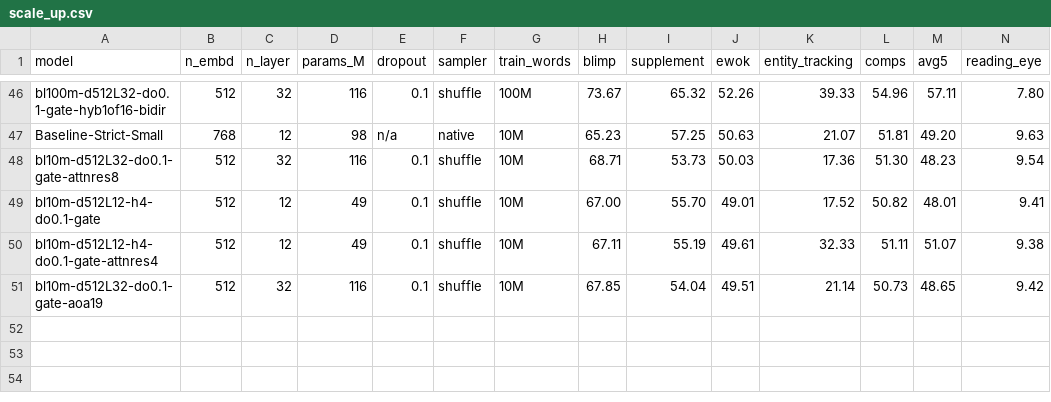
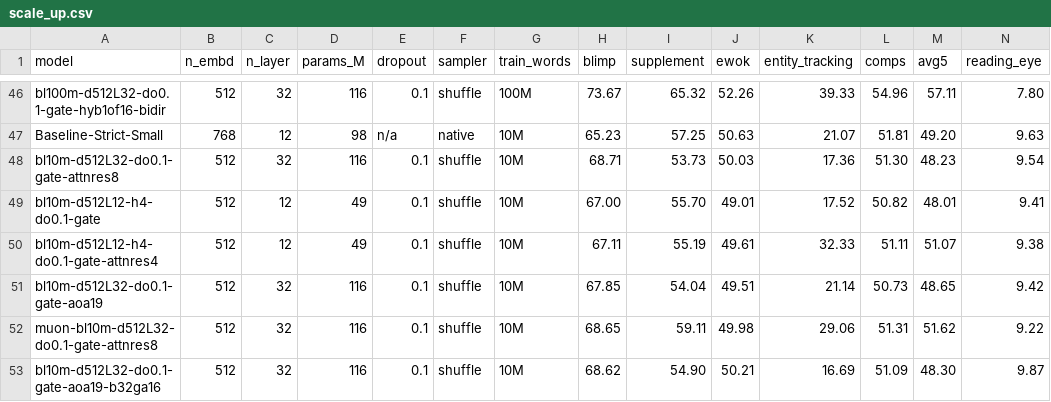
Before and after one commit to YpLarryWang/nanoGPT, a CSV file: eval/results/scale_up.csv, drawn as a sheet; only a part is shown, gaps mark what is left out; rows hold the shown columns only; the diff names each change by its address in the sheet, - before the commit and + after, or states it on an @@ line.

```diff
--- a/eval/results/scale_up.csv
+++ b/eval/results/scale_up.csv
+row 52: muon-bl10m-d512L32-do0.1-gate-attnres8 | 512 | 32 | 116 | 0.1 | shuffle | 10M | 68.65 | 59.11 | 49.98 | 29.06 | 51.31 | 51.62 | 9.22
+row 53: bl10m-d512L32-do0.1-gate-aoa19-b32ga16 | 512 | 32 | 116 | 0.1 | shuffle | 10M | 68.62 | 54.90 | 50.21 | 16.69 | 51.09 | 48.30 | 9.87
```
Also changed, not shown: eval/results/all_runs.csv, eval/results/training_metadata.csv.
